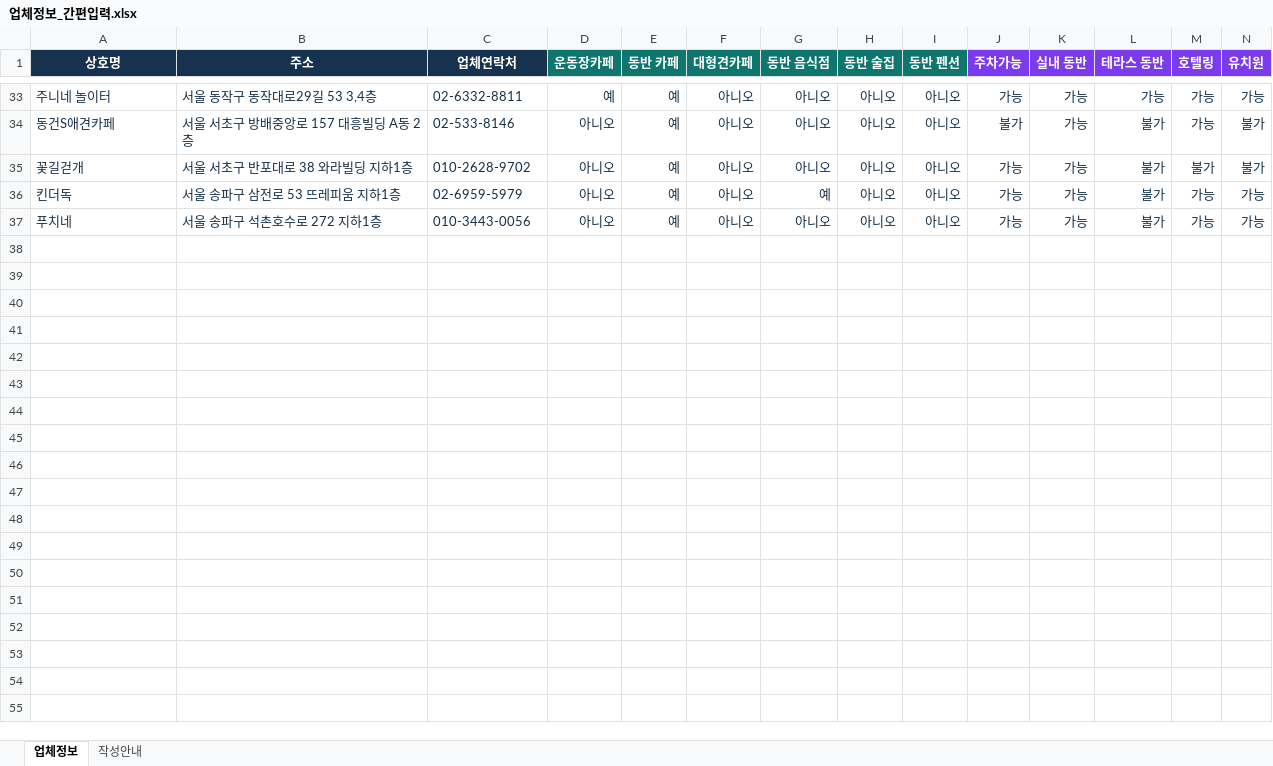
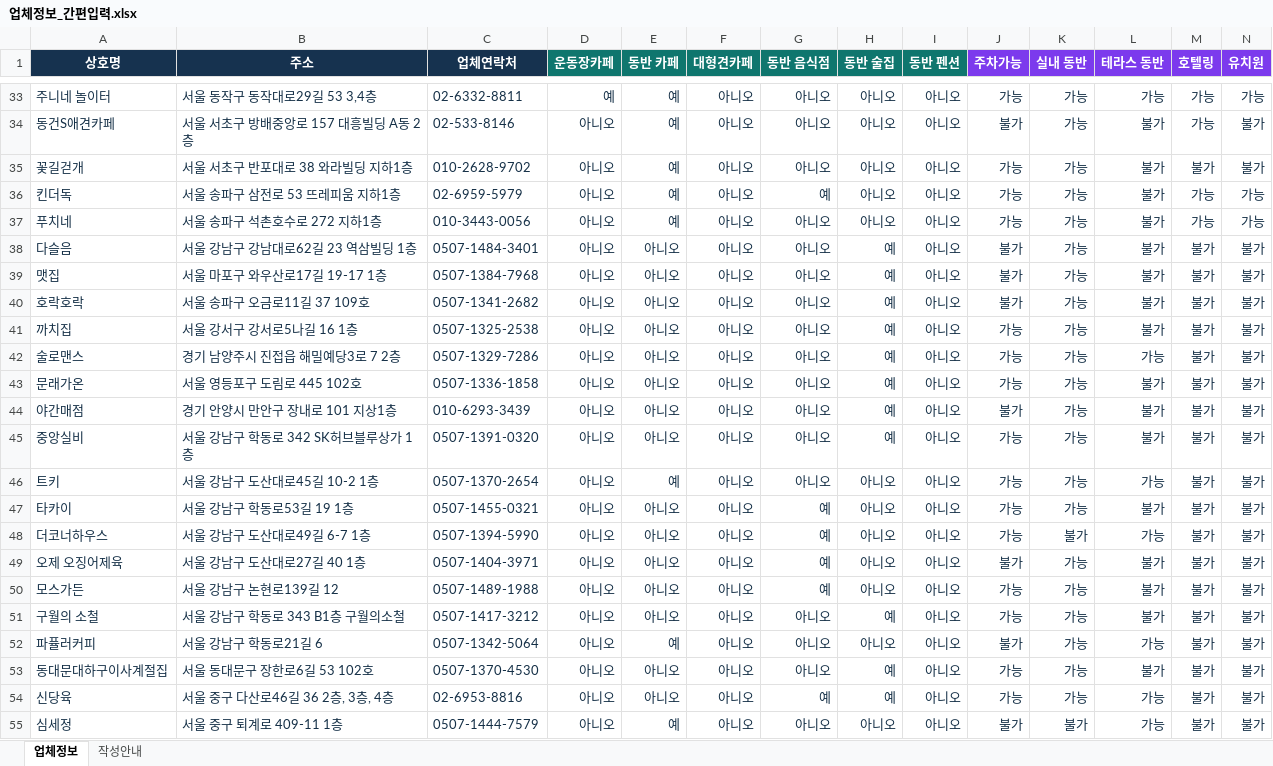
Before and after one commit to ahyoung-lee/CHOCHO, an Excel workbook: 업체정보/업체정보_간편입력.xlsx, sheet 업체정보, drawn as a sheet; only a part is shown, gaps mark what is left out; values as stored, in another font and other column widths than the file's, no borders; table styles not drawn; rows hold the shown columns only; the diff covers the shown part only; the diff names each change by its address in the sheet, - before the commit and + after, or states it on an @@ line.

```diff
--- a/업체정보/업체정보_간편입력.xlsx (sheet 업체정보)
+++ b/업체정보/업체정보_간편입력.xlsx (sheet 업체정보)
+row 38: 다슬음 | 서울 강남구 강남대로62길 23 역삼빌딩 1층 | 0507-1484-3401 | 아니오 | 아니오 | 아니오 | 아니오 | 예 | 아니오 | 불가 | 가능 | 불가 | 불가 | 불가
+row 39: 맷집 | 서울 마포구 와우산로17길 19-17 1층 | 0507-1384-7968 | 아니오 | 아니오 | 아니오 | 아니오 | 예 | 아니오 | 불가 | 가능 | 불가 | 불가 | 불가
+row 40: 호락호락 | 서울 송파구 오금로11길 37 109호 | 0507-1341-2682 | 아니오 | 아니오 | 아니오 | 아니오 | 예 | 아니오 | 불가 | 가능 | 불가 | 불가 | 불가
+row 41: 까치집 | 서울 강서구 강서로5나길 16 1층 | 0507-1325-2538 | 아니오 | 아니오 | 아니오 | 아니오 | 예 | 아니오 | 가능 | 가능 | 불가 | 불가 | 불가
+row 42: 술로맨스 | 경기 남양주시 진접읍 해밀예당3로 7 2층 | 0507-1329-7286 | 아니오 | 아니오 | 아니오 | 아니오 | 예 | 아니오 | 가능 | 가능 | 가능 | 불가 | 불가
+row 43: 문래가온 | 서울 영등포구 도림로 445 102호 | 0507-1336-1858 | 아니오 | 아니오 | 아니오 | 아니오 | 예 | 아니오 | 가능 | 가능 | 불가 | 불가 | 불가
+row 44: 야간매점 | 경기 안양시 만안구 장내로 101 지상1층 | 010-6293-3439 | 아니오 | 아니오 | 아니오 | 아니오 | 예 | 아니오 | 불가 | 가능 | 불가 | 불가 | 불가
+row 45: 중앙실비 | 서울 강남구 학동로 342 SK허브블루상가 1층 | 0507-1391-0320 | 아니오 | 아니오 | 아니오 | 아니오 | 예 | 아니오 | 가능 | 가능 | 불가 | 불가 | 불가
+row 46: 트키 | 서울 강남구 도산대로45길 10-2 1층 | 0507-1370-2654 | 아니오 | 예 | 아니오 | 아니오 | 아니오 | 아니오 | 가능 | 가능 | 가능 | 불가 | 불가
+row 47: 타카이 | 서울 강남구 학동로53길 19 1층 | 0507-1455-0321 | 아니오 | 아니오 | 아니오 | 예 | 아니오 | 아니오 | 가능 | 가능 | 불가 | 불가 | 불가
+row 48: 더코너하우스 | 서울 강남구 도산대로49길 6-7 1층 | 0507-1394-5990 | 아니오 | 아니오 | 아니오 | 예 | 아니오 | 아니오 | 가능 | 불가 | 가능 | 불가 | 불가
+row 49: 오제 오징어제육 | 서울 강남구 도산대로27길 40 1층 | 0507-1404-3971 | 아니오 | 아니오 | 아니오 | 예 | 아니오 | 아니오 | 불가 | 가능 | 불가 | 불가 | 불가
+row 50: 모스가든 | 서울 강남구 논현로139길 12 | 0507-1489-1988 | 아니오 | 아니오 | 아니오 | 예 | 아니오 | 아니오 | 가능 | 가능 | 불가 | 불가 | 불가
+row 51: 구월의 소철 | 서울 강남구 학동로 343 B1층 구월의소철 | 0507-1417-3212 | 아니오 | 아니오 | 아니오 | 아니오 | 예 | 아니오 | 가능 | 가능 | 불가 | 불가 | 불가
+row 52: 파퓰러커피 | 서울 강남구 학동로21길 6 | 0507-1342-5064 | 아니오 | 예 | 아니오 | 아니오 | 아니오 | 아니오 | 불가 | 가능 | 가능 | 불가 | 불가
+row 53: 동대문대하구이사계절집 | 서울 동대문구 장한로6길 53 102호 | 0507-1370-4530 | 아니오 | 아니오 | 아니오 | 아니오 | 예 | 아니오 | 가능 | 가능 | 불가 | 불가 | 불가
+row 54: 신당육 | 서울 중구 다산로46길 36 2층, 3층, 4층 | 02-6953-8816 | 아니오 | 아니오 | 아니오 | 예 | 예 | 아니오 | 가능 | 가능 | 가능 | 불가 | 불가
+row 55: 심세정 | 서울 중구 퇴계로 409-11 1층 | 0507-1444-7579 | 아니오 | 예 | 아니오 | 아니오 | 아니오 | 아니오 | 불가 | 불가 | 가능 | 불가 | 불가
```
Also changed, not shown: 11 added rows elsewhere in this sheet, 4 other files.
